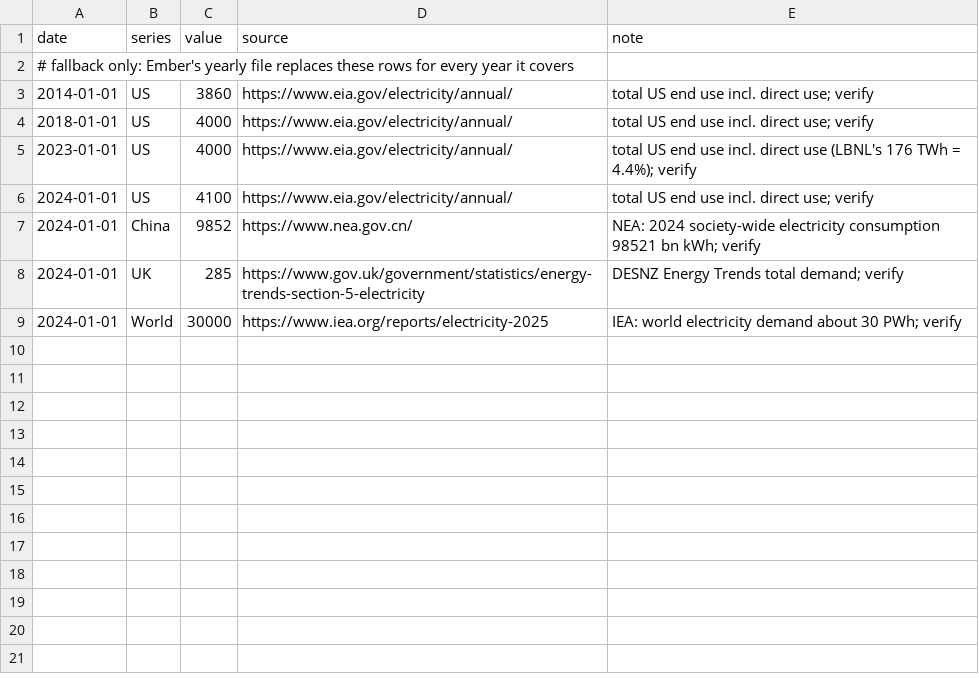
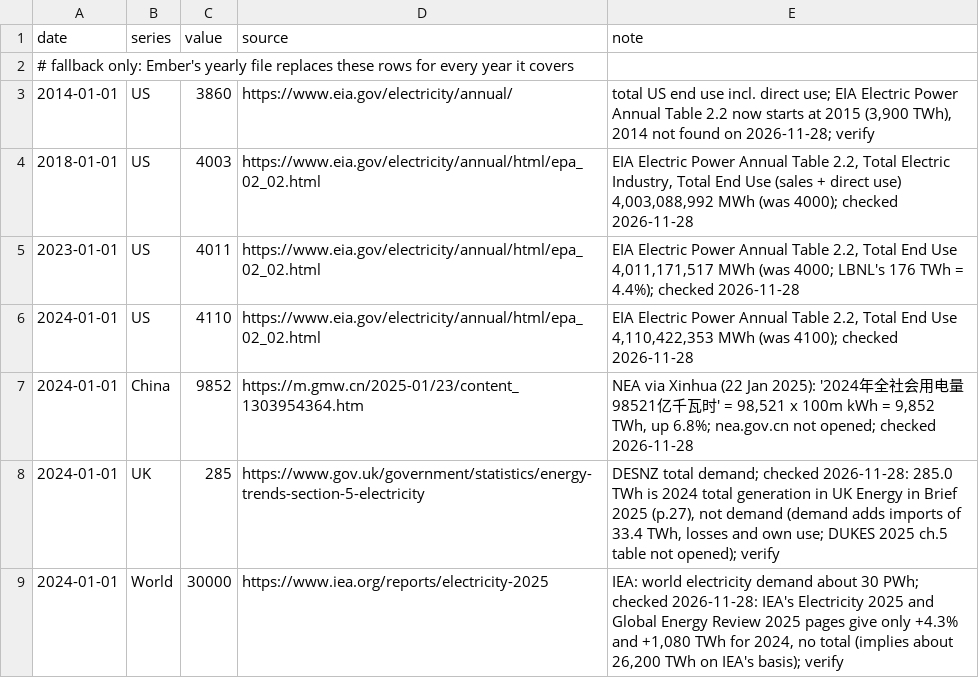
Before and after one commit to mcmarcocheung98-max/dashboards, a CSV file: data/compute-chips/demand.csv, drawn as a sheet.

```diff
--- a/data/compute-chips/demand.csv
+++ b/data/compute-chips/demand.csv
@@ -2,8 +2,8 @@ date,series,value,source,note
 # fallback only: Ember's yearly file replaces these rows for every year it covers
-2014-01-01,US,3860,https://www.eia.gov/electricity/annual/,total US end use incl. direct use; verify
-2018-01-01,US,4000,https://www.eia.gov/electricity/annual/,total US end use incl. direct use; verify
-2023-01-01,US,4000,https://www.eia.gov/electricity/annual/,total US end use incl. direct use (LBNL's 176 TWh = 4.4%); verify
-2024-01-01,US,4100,https://www.eia.gov/electricity/annual/,total US end use incl. direct use; verify
-2024-01-01,China,9852,https://www.nea.gov.cn/,NEA: 2024 society-wide electricity consumption 98521 bn kWh; verify
-2024-01-01,UK,285,https://www.gov.uk/government/statistics/energy-trends-section-5-electricity,DESNZ Energy Trends total demand; verify
-2024-01-01,World,30000,https://www.iea.org/reports/electricity-2025,IEA: world electricity demand about 30 PWh; verify
+2014-01-01,US,3860,https://www.eia.gov/electricity/annual/,"total US end use incl. direct use; EIA Electric Power Annual Table 2.2 now starts at 2015 (3,900 TWh), 2014 not found on 2026-11-28; verify"
+2018-01-01,US,4003,https://www.eia.gov/electricity/annual/html/epa_02_02.html,"EIA Electric Power Annual Table 2.2, Total Electric Industry, Total End Use (sales + direct use) 4,003,088,992 MWh (was 4000); checked 2026-11-28"
+2023-01-01,US,4011,https://www.eia.gov/electricity/annual/html/epa_02_02.html,"EIA Electric Power Annual Table 2.2, Total End Use 4,011,171,517 MWh (was 4000; LBNL's 176 TWh = 4.4%); checked 2026-11-28"
+2024-01-01,US,4110,https://www.eia.gov/electricity/annual/html/epa_02_02.html,"EIA Electric Power Annual Table 2.2, Total End Use 4,110,422,353 MWh (was 4100); checked 2026-11-28"
+2024-01-01,China,9852,https://m.gmw.cn/2025-01/23/content_1303954364.htm,"NEA via Xinhua (22 Jan 2025): '2024年全社会用电量98521亿千瓦时' = 98,521 x 100m kWh = 9,852 TWh, up 6.8%; nea.gov.cn not opened; checked 2026-11-28"
+2024-01-01,UK,285,https://www.gov.uk/government/statistics/energy-trends-section-5-electricity,"DESNZ total demand; checked 2026-11-28: 285.0 TWh is 2024 total generation in UK Energy in Brief 2025 (p.27), not demand (demand adds imports of 33.4 TWh, losses and own use; DUKES 2025 ch.5 table not opened); verify"
+2024-01-01,World,30000,https://www.iea.org/reports/electricity-2025,"IEA: world electricity demand about 30 PWh; checked 2026-11-28: IEA's Electricity 2025 and Global Energy Review 2025 pages give only +4.3% and +1,080 TWh for 2024, no total (implies about 26,200 TWh on IEA's basis); verify"
```
Also changed, not shown: 1 other file.
